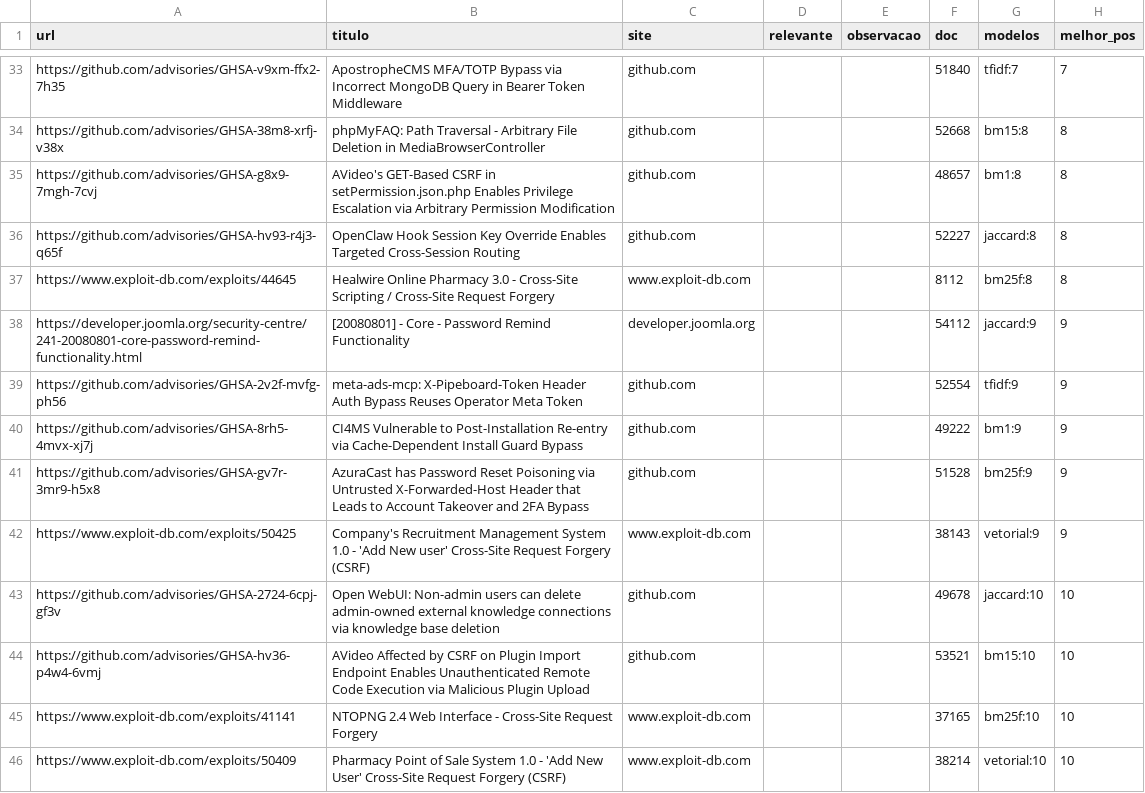
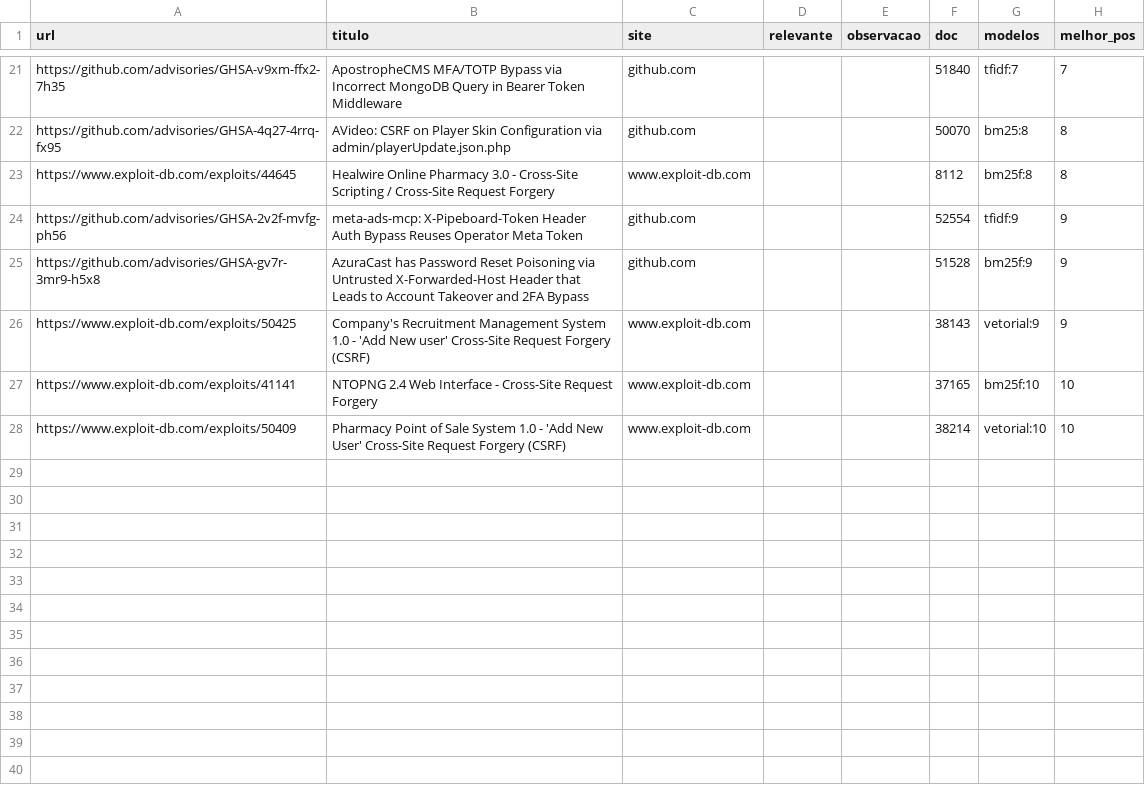
Before and after one commit to henriquefontes/VulnSearch, a TSV file: julgamentos/pool_q16.tsv, drawn as a sheet; only a part is shown, gaps mark what is left out; removed rows and columns are numbered as before the commit, all else as after; the diff covers the shown part only; the diff names each change by its address in the sheet, - before the commit and + after, or states it on an @@ line.

```diff
--- a/julgamentos/pool_q16.tsv
+++ b/julgamentos/pool_q16.tsv
-A22 (url): https://github.com/advisories/GHSA-38m8-xrfj-v38x
+A22 (url): https://github.com/advisories/GHSA-4q27-4rrq-fx95
-B22 (titulo): phpMyFAQ: Path Traversal - Arbitrary File Deletion in MediaBrowserController
+B22 (titulo): AVideo: CSRF on Player Skin Configuration via admin/playerUpdate.json.php
-F22 (doc): 52668
+F22 (doc): 50070
-G22 (modelos): bm15:8
+G22 (modelos): bm25:8
-row 35: https://github.com/advisories/GHSA-g8x9-7mgh-7cvj | AVideo's GET-Based CSRF in setPermission.json.php Enables Privilege Escalation via Arbitrary Permission Modification | github.com |  |  | 48657 | bm1:8 | 8
-row 36: https://github.com/advisories/GHSA-hv93-r4j3-q65f | OpenClaw Hook Session Key Override Enables Targeted Cross-Session Routing | github.com |  |  | 52227 | jaccard:8 | 8
-row 38: https://developer.joomla.org/security-centre/241-20080801-core-password-remind-functionality.html | [20080801] - Core - Password Remind Functionality | developer.joomla.org |  |  | 54112 | jaccard:9 | 9
-row 40: https://github.com/advisories/GHSA-8rh5-4mvx-xj7j | CI4MS Vulnerable to Post-Installation Re-entry via Cache-Dependent Install Guard Bypass | github.com |  |  | 49222 | bm1:9 | 9
-row 43: https://github.com/advisories/GHSA-2724-6cpj-gf3v | Open WebUI: Non-admin users can delete admin-owned external knowledge connections via knowledge base deletion | github.com |  |  | 49678 | jaccard:10 | 10
-row 44: https://github.com/advisories/GHSA-hv36-p4w4-6vmj | AVideo Affected by CSRF on Plugin Import Endpoint Enables Unauthenticated Remote Code Execution via Malicious Plugin Upload | github.com |  |  | 53521 | bm15:10 | 10
```
Also changed, not shown: 5 added rows, 17 removed rows and 8 edited cells elsewhere in this file, julgamentos/pool_q05.tsv, julgamentos/pool_q13.tsv, 25 other files.
